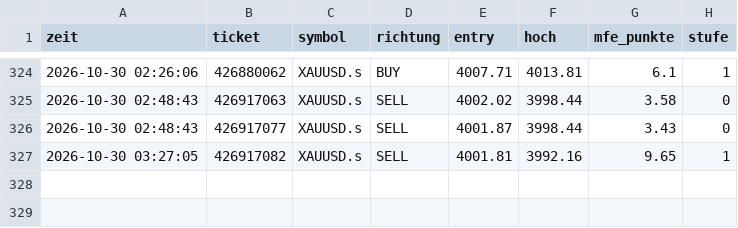
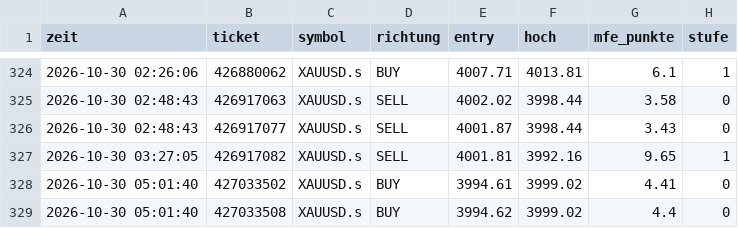
Before and after one commit to DerManagerBerlin/teletrader_code, a CSV file: mfe.csv, drawn as a sheet; only a part is shown, gaps mark what is left out; the diff names each change by its address in the sheet, - before the commit and + after, or states it on an @@ line.

```diff
--- a/mfe.csv
+++ b/mfe.csv
+row 328: 2026-10-30 05:01:40 | 427033502 | XAUUSD.s | BUY | 3994.61 | 3999.02 | 4.41 | 0
+row 329: 2026-10-30 05:01:40 | 427033508 | XAUUSD.s | BUY | 3994.62 | 3999.02 | 4.4 | 0
```
Also changed, not shown: 2 other files.
